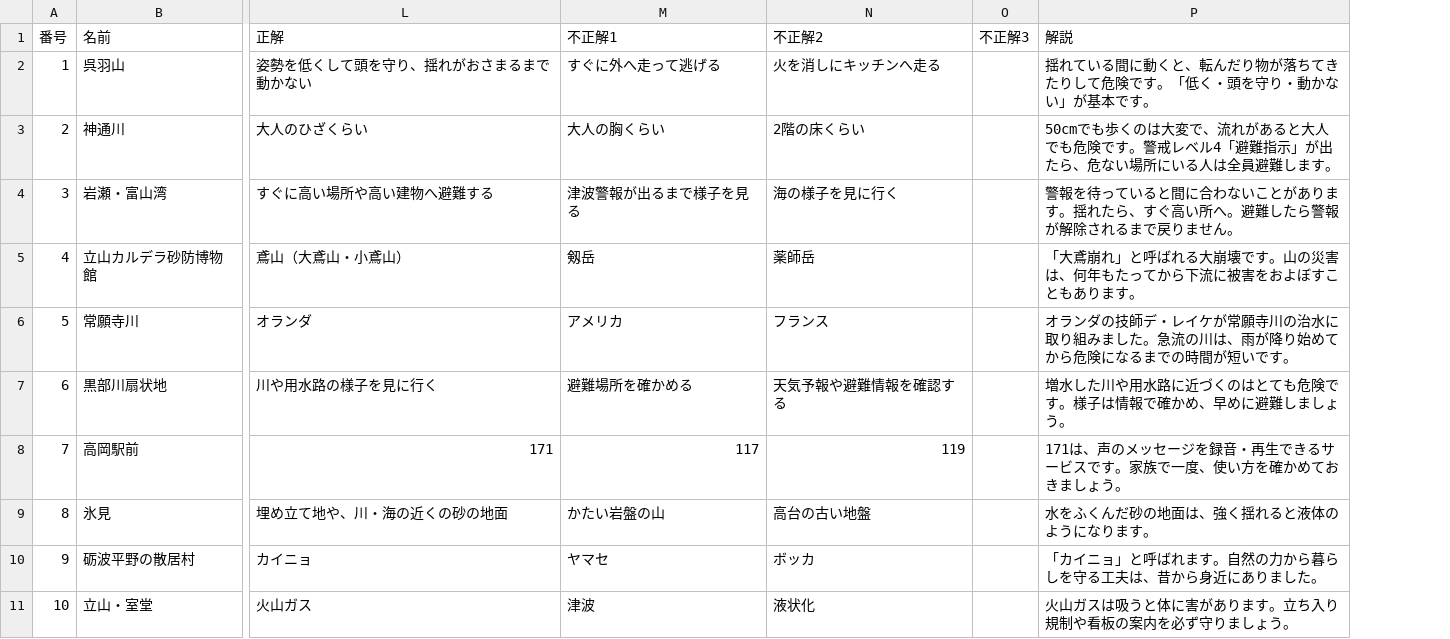
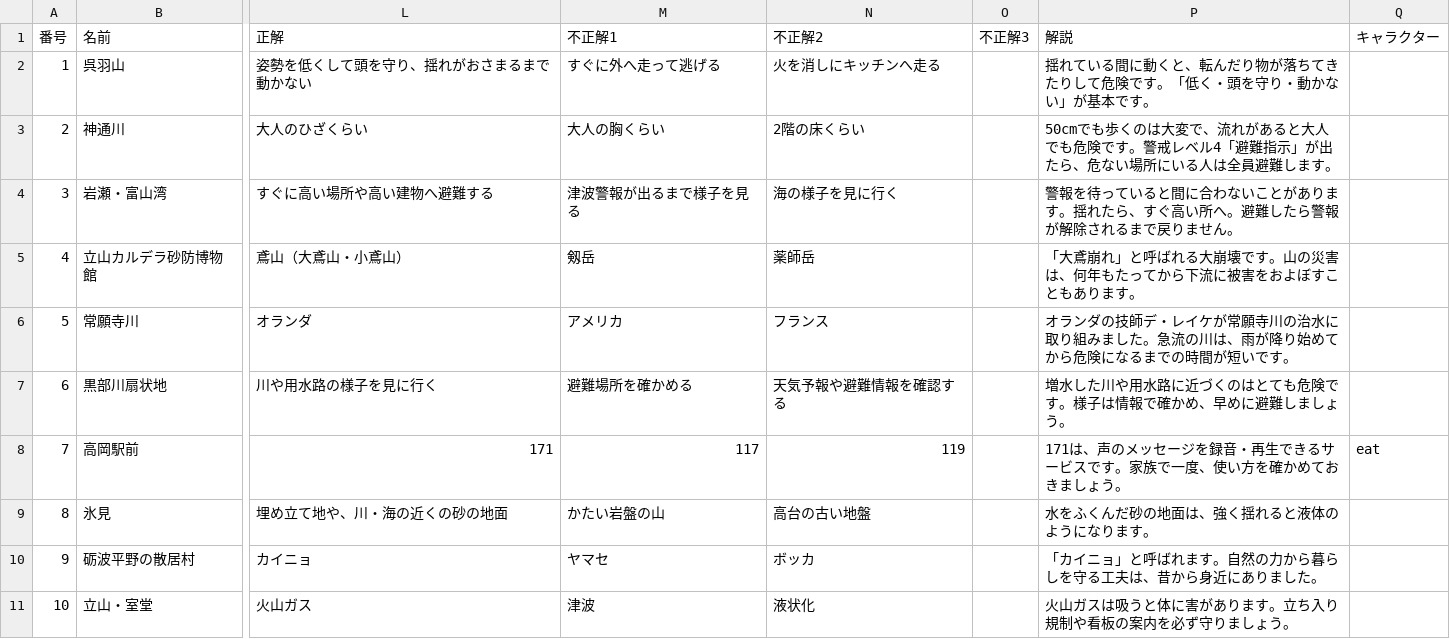
Before and after one commit to twakabayashi-creator/toyama-bousai-map, a CSV file: spots.csv, drawn as a sheet; only a part is shown, gaps mark what is left out; the diff names each change by its address in the sheet, - before the commit and + after, or states it on an @@ line.

```diff
--- a/spots.csv
+++ b/spots.csv
+column Q (キャラクター), row 8: eat
```
Also changed, not shown: 5 other files.
